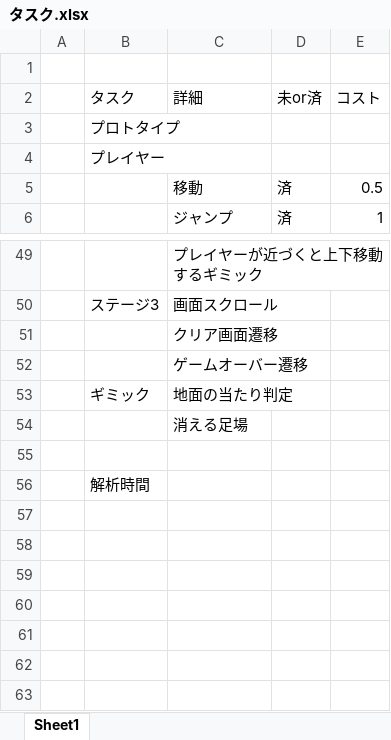
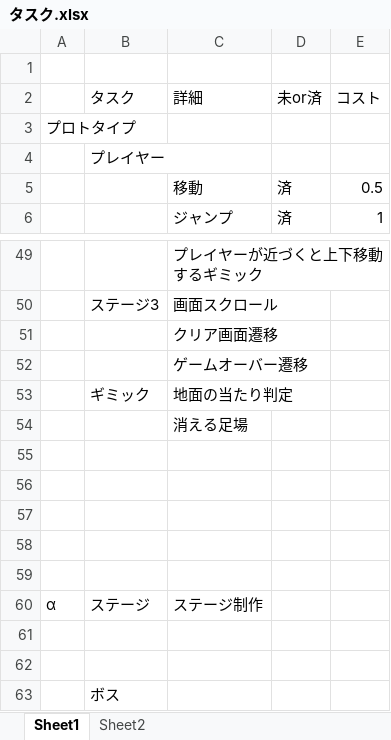
Before and after one commit to renka1225/MyGame, an Excel workbook: ROCKMAN2/タスク.xlsx, sheet Sheet1, drawn as a sheet; only a part is shown, gaps mark what is left out; values as stored, in another font and other column widths than the file's, no borders; removed rows and columns are numbered as before the commit, all else as after; the diff names each change by its address in the sheet, - before the commit and + after, or states it on an @@ line.

```diff
--- a/ROCKMAN2/タスク.xlsx (sheet Sheet1)
+++ b/ROCKMAN2/タスク.xlsx (sheet Sheet1)
+sheet tab: Sheet2
-row 3:  | プロトタイプ
+row 3: プロトタイプ
+row 56: (empty)
+row 57: (empty)
+row 58: (empty)
+row 59: (empty)
+row 60: α | ステージ | ステージ制作
+row 61: (empty)
+row 62: (empty)
-B63 (タスク): 解析時間
+B63 (タスク): ボス
```
Also changed, not shown: 4 other files.
